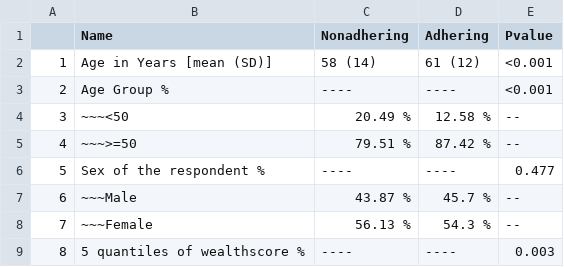
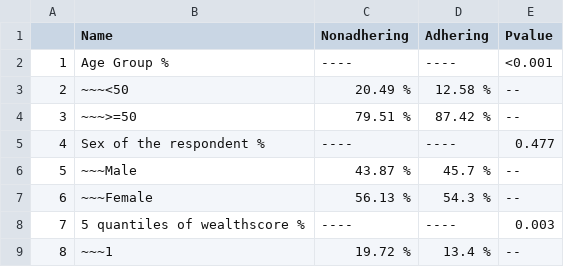
Before and after one commit to KGrewal1/SAGE2Adherence, a CSV file: Supplementary2/uniMorbidityBVweighted.csv, drawn as a sheet; only a part is shown; the shorter side is filled out with more unchanged rows; removed rows and columns are numbered as before the commit, all else as after; the diff names each change by its address in the sheet, - before the commit and + after, or states it on an @@ line.

```diff
--- a/Supplementary2/uniMorbidityBVweighted.csv
+++ b/Supplementary2/uniMorbidityBVweighted.csv
-row 2: 1 | Age in Years [mean (SD)] | 58 (14) | 61 (12) | <0.001
@@ column A renumbered from row 2 down @@
```
Also changed, not shown: Supplementary2/MorbidityWeightedBV.csv, Supplementary2/multiMorbidityBVweighted.csv, 6 other files.
